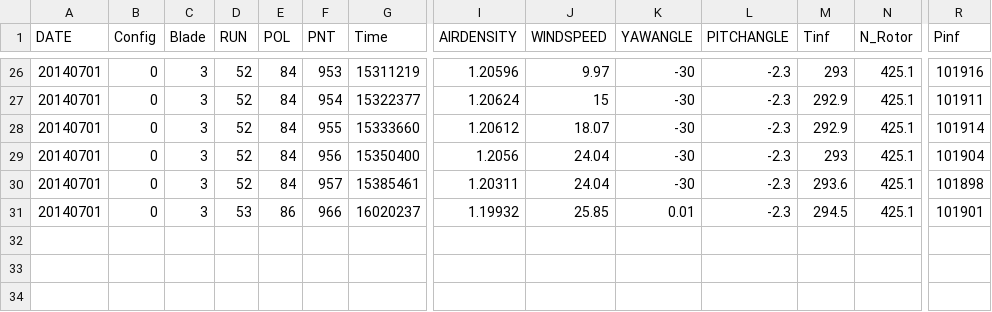
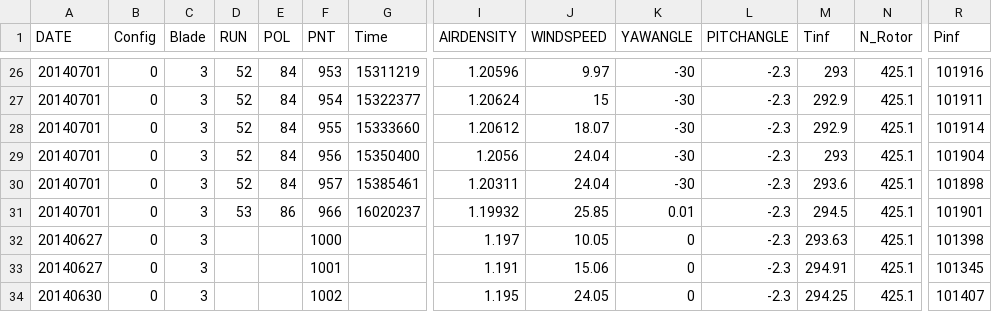
Before and after one commit to bsanderse/uq4wind, a CSV file: Experimental/NewMexicoData/DPN_overview.csv, drawn as a sheet; only a part is shown, gaps mark what is left out; rows hold the shown columns only; the diff names each change by its address in the sheet, - before the commit and + after, or states it on an @@ line.

Commit message:
Update DPN_overview.csv
Added conditions

```diff
--- a/Experimental/NewMexicoData/DPN_overview.csv
+++ b/Experimental/NewMexicoData/DPN_overview.csv
+row 32: 20140627 | 0 | 3 |  |  | 1000 |  | 1.197 | 10.05 | 0 | -2.3 | 293.63 | 425.1 | 101398
+row 33: 20140627 | 0 | 3 |  |  | 1001 |  | 1.191 | 15.06 | 0 | -2.3 | 294.91 | 425.1 | 101345
+row 34: 20140630 | 0 | 3 |  |  | 1002 |  | 1.195 | 24.05 | 0 | -2.3 | 294.25 | 425.1 | 101407
```
